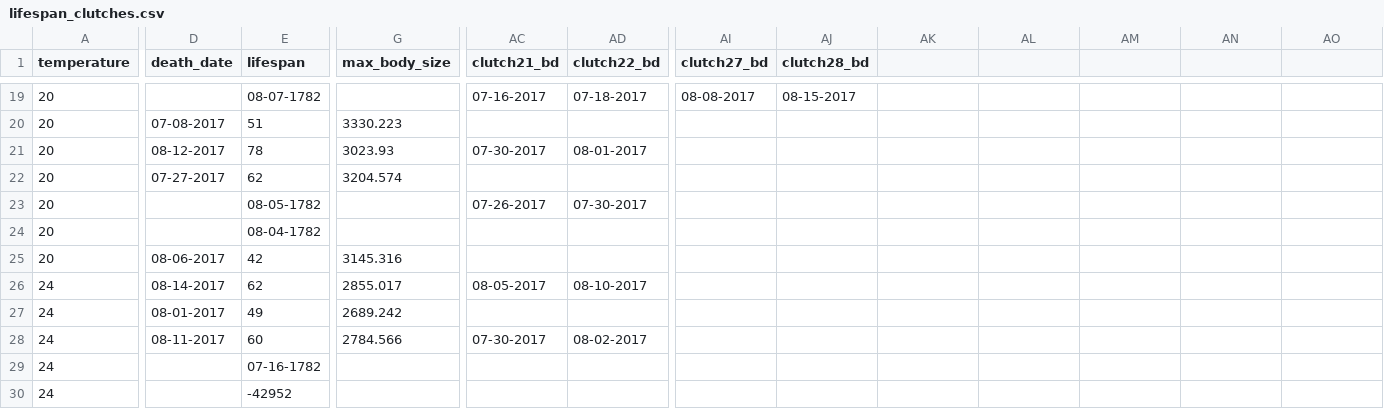
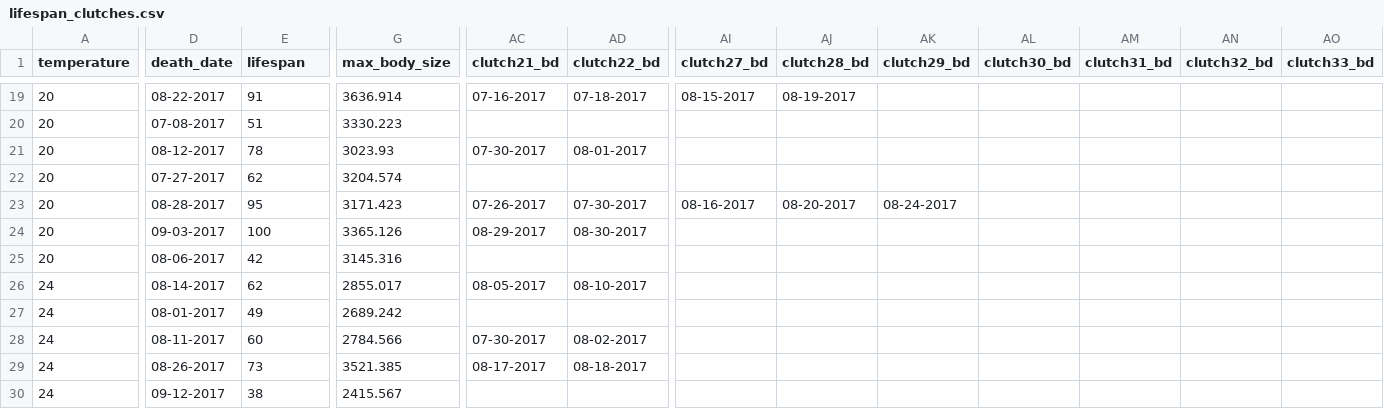
Before and after one commit to JoeyBernhardt/Daph-TSR, a CSV file: data-raw/lifespan_clutches.csv, drawn as a sheet; only a part is shown, gaps mark what is left out; removed rows and columns are numbered as before the commit, all else as after; rows hold the shown columns only; the diff covers the shown part only; the diff names each change by its address in the sheet, - before the commit and + after, or states it on an @@ line.

```diff
--- a/data-raw/lifespan_clutches.csv
+++ b/data-raw/lifespan_clutches.csv
-AK1: (empty)
+AK1: clutch29_bd
-AL1: (empty)
+AL1: clutch30_bd
-AM1: (empty)
+AM1: clutch31_bd
-AN1: (empty)
+AN1: clutch32_bd
-AO1: (empty)
+AO1: clutch33_bd
-D19 (death_date): (empty)
+D19 (death_date): 08-22-2017
-E19 (lifespan): 08-07-1782
+E19 (lifespan): 91
-G19 (max_body_size): (empty)
+G19 (max_body_size): 3636.914
-AI19 (clutch27_bd): 08-08-2017
+AI19 (clutch27_bd): 08-15-2017
-AJ19 (clutch28_bd): 08-15-2017
+AJ19 (clutch28_bd): 08-19-2017
-D23 (death_date): (empty)
+D23 (death_date): 08-28-2017
-E23 (lifespan): 08-05-1782
+E23 (lifespan): 95
-G23 (max_body_size): (empty)
+G23 (max_body_size): 3171.423
-AI23 (clutch27_bd): (empty)
+AI23 (clutch27_bd): 08-16-2017
-AJ23 (clutch28_bd): (empty)
+AJ23 (clutch28_bd): 08-20-2017
-AK23 (clutch29_bd): (empty)
+AK23 (clutch29_bd): 08-24-2017
-D24 (death_date): (empty)
+D24 (death_date): 09-03-2017
-E24 (lifespan): 08-04-1782
+E24 (lifespan): 100
-G24 (max_body_size): (empty)
+G24 (max_body_size): 3365.126
-AC24 (clutch21_bd): (empty)
+AC24 (clutch21_bd): 08-29-2017
-AD24 (clutch22_bd): (empty)
+AD24 (clutch22_bd): 08-30-2017
-D29 (death_date): (empty)
+D29 (death_date): 08-26-2017
-E29 (lifespan): 07-16-1782
+E29 (lifespan): 73
-G29 (max_body_size): (empty)
+G29 (max_body_size): 3521.385
-AC29 (clutch21_bd): (empty)
+AC29 (clutch21_bd): 08-17-2017
-AD29 (clutch22_bd): (empty)
+AD29 (clutch22_bd): 08-18-2017
-row 30: 24 |  | -42952
+row 30: 24 | 09-12-2017 | 38 | 2415.567
```
Also changed, not shown: 102 edited cells elsewhere in this file, 4 other files.
